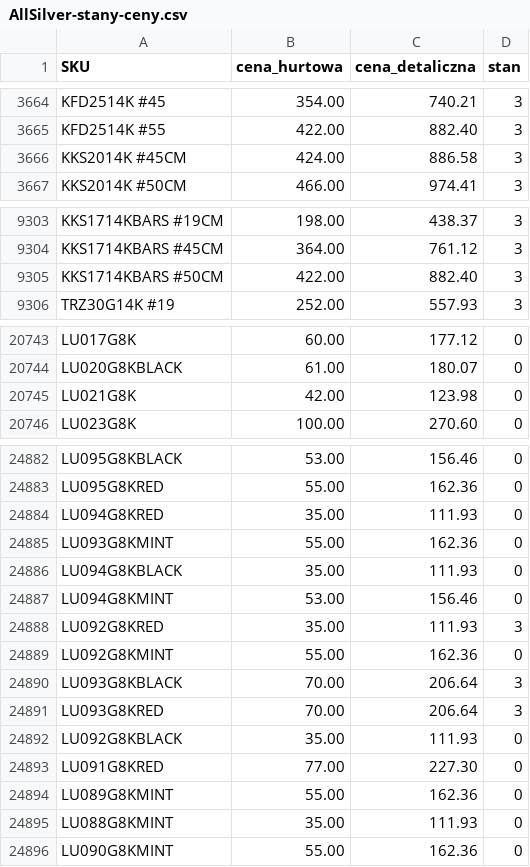
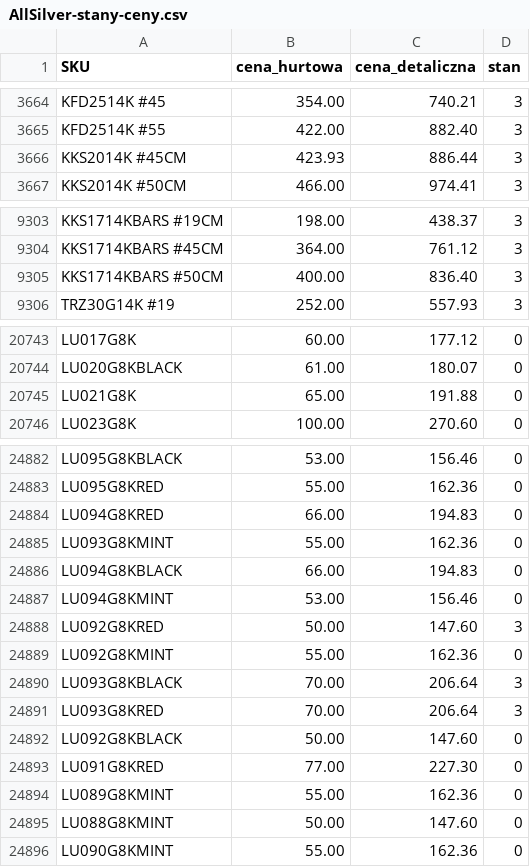
Before and after one commit to G-LOVRIN/AllSilver-CSV, a CSV file: AllSilver-stany-ceny.csv, drawn as a sheet; only a part is shown, gaps mark what is left out; the diff covers the shown part only.

```diff
--- a/AllSilver-stany-ceny.csv
+++ b/AllSilver-stany-ceny.csv
@@ -3665,3 +3665,3 @@ KFD2514K #45,354.00,740.21,3
 KFD2514K #55,422.00,882.40,3
-KKS2014K #45CM,424.00,886.58,3
+KKS2014K #45CM,423.93,886.44,3
 KKS2014K #50CM,466.00,974.41,3
@@ -9304,3 +9304,3 @@ KKS1714KBARS #19CM,198.00,438.37,3
 KKS1714KBARS #45CM,364.00,761.12,3
-KKS1714KBARS #50CM,422.00,882.40,3
+KKS1714KBARS #50CM,400.00,836.40,3
 TRZ30G14K #19,252.00,557.93,3
@@ -20744,3 +20744,3 @@ LU017G8K,60.00,177.12,0
 LU020G8KBLACK,61.00,180.07,0
-LU021G8K,42.00,123.98,0
+LU021G8K,65.00,191.88,0
 LU023G8K,100.00,270.60,0
@@ -24883,7 +24883,7 @@ LU095G8KBLACK,53.00,156.46,0
 LU095G8KRED,55.00,162.36,0
-LU094G8KRED,35.00,111.93,0
+LU094G8KRED,66.00,194.83,0
 LU093G8KMINT,55.00,162.36,0
-LU094G8KBLACK,35.00,111.93,0
+LU094G8KBLACK,66.00,194.83,0
 LU094G8KMINT,53.00,156.46,0
-LU092G8KRED,35.00,111.93,3
+LU092G8KRED,50.00,147.60,3
 LU092G8KMINT,55.00,162.36,0
@@ -24891,6 +24891,6 @@ LU093G8KBLACK,70.00,206.64,3
 LU093G8KRED,70.00,206.64,3
-LU092G8KBLACK,35.00,111.93,0
+LU092G8KBLACK,50.00,147.60,0
 LU091G8KRED,77.00,227.30,0
 LU089G8KMINT,55.00,162.36,0
-LU088G8KMINT,35.00,111.93,0
+LU088G8KMINT,50.00,147.60,0
 LU090G8KMINT,55.00,162.36,0
```
Also changed, not shown: 1 added row, 1 removed row and 48 edited cells elsewhere in this file, 2 other files.
